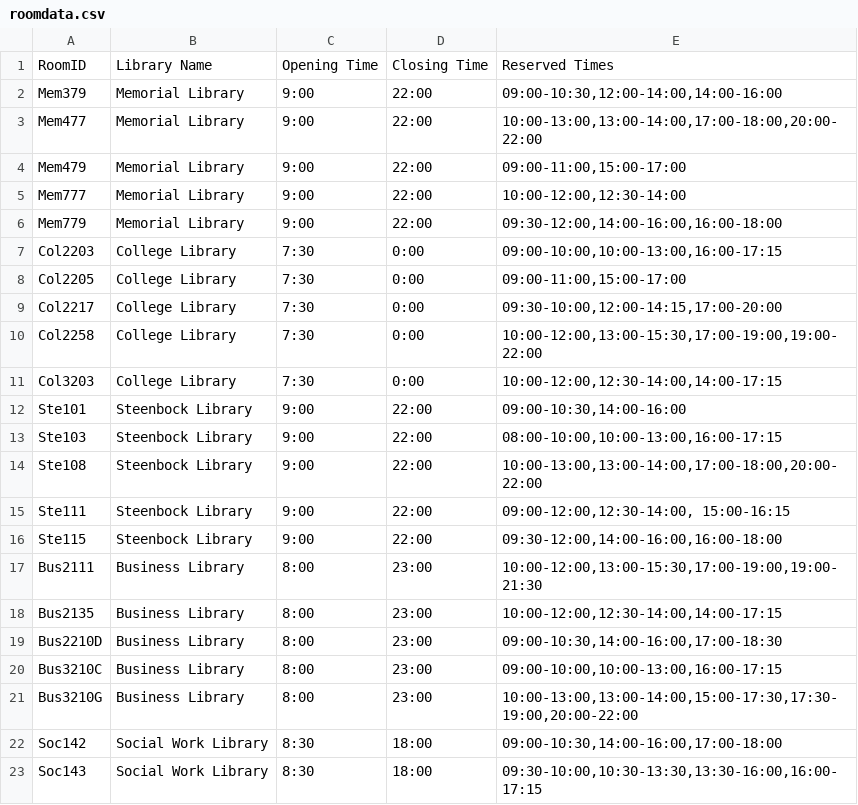
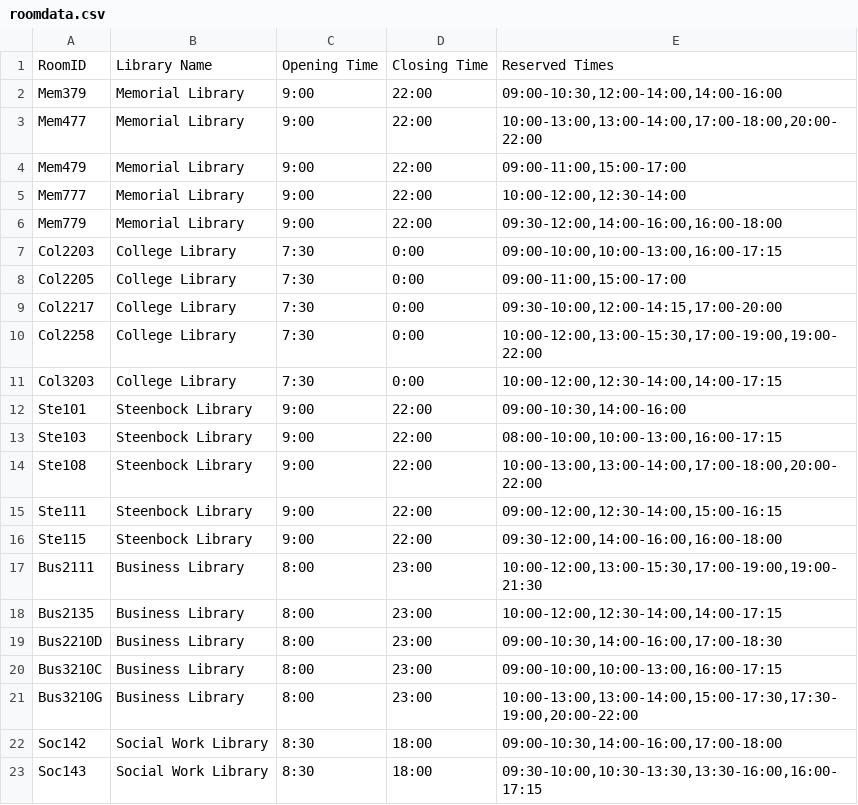
Before and after one commit to Meerxn/Wavelength, a CSV file: app/src/main/res/raw/roomdata.csv, drawn as a sheet.

```diff
--- a/app/src/main/res/raw/roomdata.csv
+++ b/app/src/main/res/raw/roomdata.csv
@@ -14,3 +14,3 @@ Ste103,Steenbock Library,9:00,22:00,"08:00-10:00,10:00-13:00,16:00-17:15"
 Ste108,Steenbock Library,9:00,22:00,"10:00-13:00,13:00-14:00,17:00-18:00,20:00-22:00"
-Ste111,Steenbock Library,9:00,22:00,"09:00-12:00,12:30-14:00, 15:00-16:15"
+Ste111,Steenbock Library,9:00,22:00,"09:00-12:00,12:30-14:00,15:00-16:15"
 Ste115,Steenbock Library,9:00,22:00,"09:30-12:00,14:00-16:00,16:00-18:00"
```
Also changed, not shown: 3 other files.
